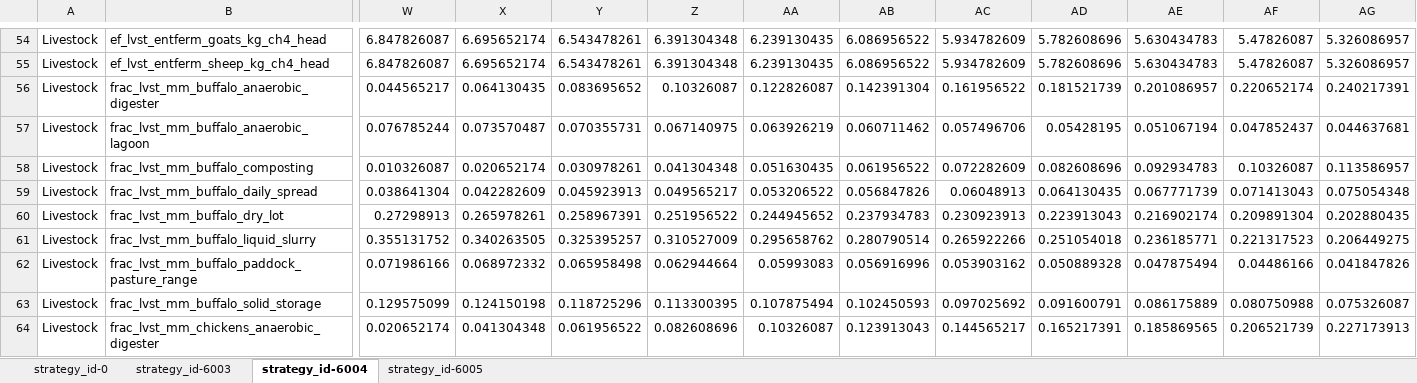
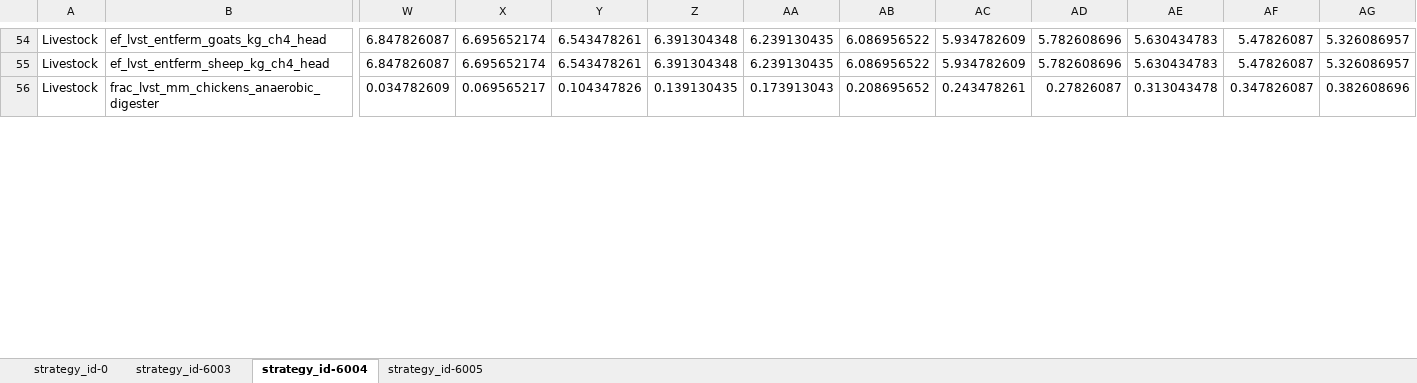
Before and after one commit to JuanRobledo12/sisepuede_region_nbs_tony_ver, an Excel workbook: croatia/transformations/templates/calibrated/croatia/model_input_variables_croatia_af_calibrated.xlsx, sheet strategy_id-6004, drawn as a sheet; only a part is shown, gaps mark what is left out; values as stored, in another font and other column widths than the file's, no borders; removed rows and columns are numbered as before the commit, all else as after; rows hold the shown columns only; the diff covers the shown part only; the diff names each change by its address in the sheet, - before the commit and + after, or states it on an @@ line.

Commit message:
update lvst enteric fermentation values in transformations

```diff
--- a/croatia/transformations/templates/calibrated/croatia/model_input_variables_croatia_af_calibrated.xlsx (sheet strategy_id-6004)
+++ b/croatia/transformations/templates/calibrated/croatia/model_input_variables_croatia_af_calibrated.xlsx (sheet strategy_id-6004)
-row 56: Livestock | frac_lvst_mm_buffalo_anaerobic_digester | 0.044565217 | 0.064130435 | 0.083695652 | 0.10326087 | 0.122826087 | 0.142391304 | 0.161956522 | 0.181521739 | 0.201086957 | 0.220652174 | 0.240217391
-row 57: Livestock | frac_lvst_mm_buffalo_anaerobic_lagoon | 0.076785244 | 0.073570487 | 0.070355731 | 0.067140975 | 0.063926219 | 0.060711462 | 0.057496706 | 0.05428195 | 0.051067194 | 0.047852437 | 0.044637681
-row 58: Livestock | frac_lvst_mm_buffalo_composting | 0.010326087 | 0.020652174 | 0.030978261 | 0.041304348 | 0.051630435 | 0.061956522 | 0.072282609 | 0.082608696 | 0.092934783 | 0.10326087 | 0.113586957
-row 59: Livestock | frac_lvst_mm_buffalo_daily_spread | 0.038641304 | 0.042282609 | 0.045923913 | 0.049565217 | 0.053206522 | 0.056847826 | 0.06048913 | 0.064130435 | 0.067771739 | 0.071413043 | 0.075054348
-row 60: Livestock | frac_lvst_mm_buffalo_dry_lot | 0.27298913 | 0.265978261 | 0.258967391 | 0.251956522 | 0.244945652 | 0.237934783 | 0.230923913 | 0.223913043 | 0.216902174 | 0.209891304 | 0.202880435
-row 61: Livestock | frac_lvst_mm_buffalo_liquid_slurry | 0.355131752 | 0.340263505 | 0.325395257 | 0.310527009 | 0.295658762 | 0.280790514 | 0.265922266 | 0.251054018 | 0.236185771 | 0.221317523 | 0.206449275
-row 62: Livestock | frac_lvst_mm_buffalo_paddock_pasture_range | 0.071986166 | 0.068972332 | 0.065958498 | 0.062944664 | 0.05993083 | 0.056916996 | 0.053903162 | 0.050889328 | 0.047875494 | 0.04486166 | 0.041847826
-row 63: Livestock | frac_lvst_mm_buffalo_solid_storage | 0.129575099 | 0.124150198 | 0.118725296 | 0.113300395 | 0.107875494 | 0.102450593 | 0.097025692 | 0.091600791 | 0.086175889 | 0.080750988 | 0.075326087
-W56: 0.020652174
+W56: 0.034782609
-X56: 0.041304348
+X56: 0.069565217
-Y56: 0.061956522
+Y56: 0.104347826
-Z56: 0.082608696
+Z56: 0.139130435
-AA56: 0.10326087
+AA56: 0.173913043
-AB56: 0.123913043
+AB56: 0.208695652
-AC56: 0.144565217
+AC56: 0.243478261
-AD56: 0.165217391
+AD56: 0.27826087
-AE56: 0.185869565
+AE56: 0.313043478
-AF56: 0.206521739
+AF56: 0.347826087
-AG56: 0.227173913
+AG56: 0.382608696
```
Also changed, not shown: 25 removed rows and 81 edited cells elsewhere in this sheet, sheet strategy_id-6005, sheet strategy_id-6003, croatia/transformations/templates/calibrated/croatia/model_input_variables_croatia_ce_calibrated.xlsx, croatia/transformations/templates/calibrated/croatia/model_input_variables_croatia_en_calibrated.xlsx, 13 other files.
